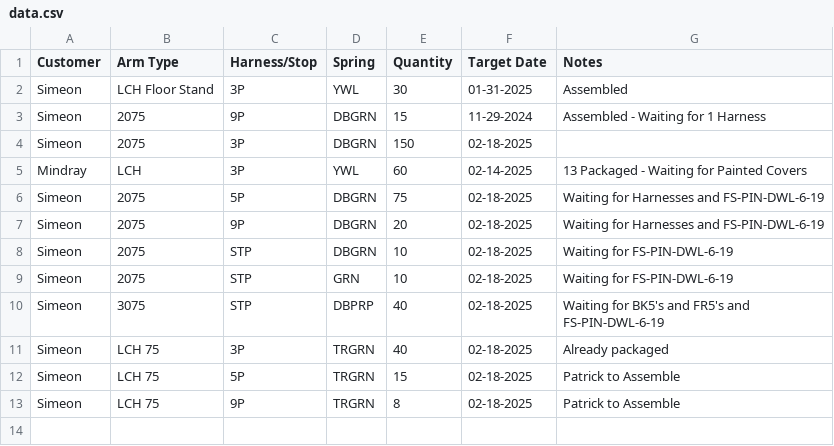
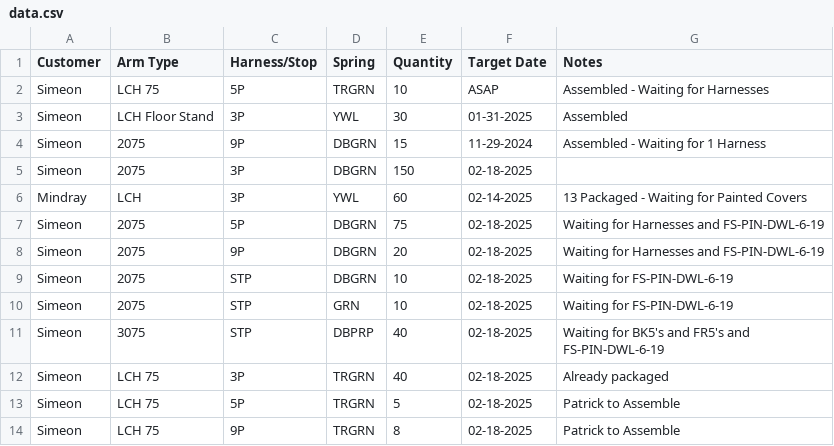
Before and after one commit to patrickaguilera/production-display, a CSV file: data/data.csv, drawn as a sheet.

Commit message:
Update data.csv

```diff
--- a/data/data.csv
+++ b/data/data.csv
@@ -1,2 +1,3 @@
 Customer, Arm Type, Harness/Stop, Spring, Quantity, Target Date, Notes
+Simeon, LCH 75, 5P, TRGRN, 10, ASAP, Assembled - Waiting for Harnesses
 Simeon, LCH Floor Stand, 3P, YWL, 30, 01-31-2025, Assembled
@@ -11,3 +12,3 @@ Simeon, 3075, STP, DBPRP, 40, 02-18-2025, Waiting for BK5's and FR5's and FS-PIN
 Simeon, LCH 75, 3P, TRGRN, 40, 02-18-2025, Already packaged
-Simeon, LCH 75, 5P, TRGRN, 15, 02-18-2025, Patrick to Assemble
+Simeon, LCH 75, 5P, TRGRN, 5, 02-18-2025, Patrick to Assemble
 Simeon, LCH 75, 9P, TRGRN, 8, 02-18-2025, Patrick to Assemble
```
